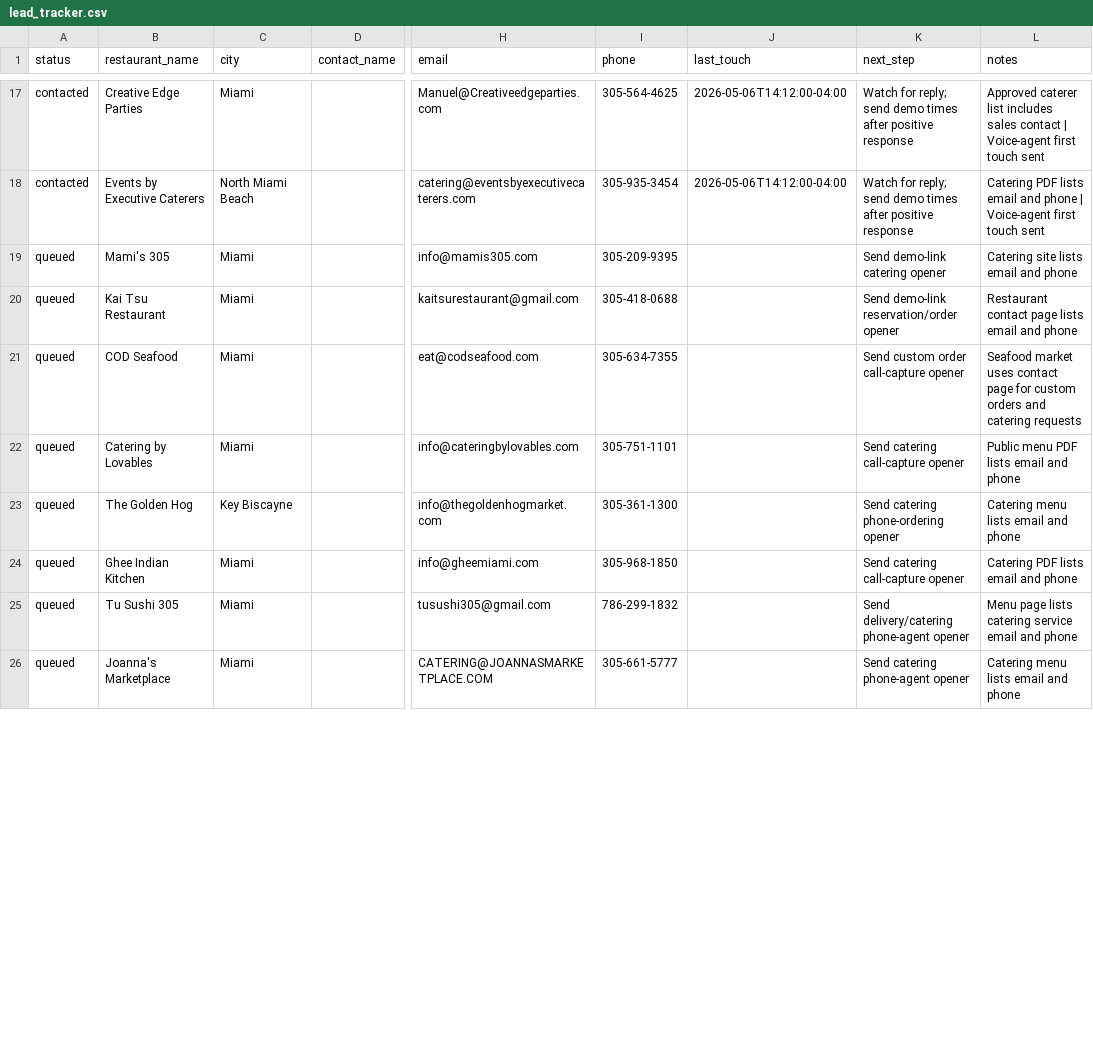
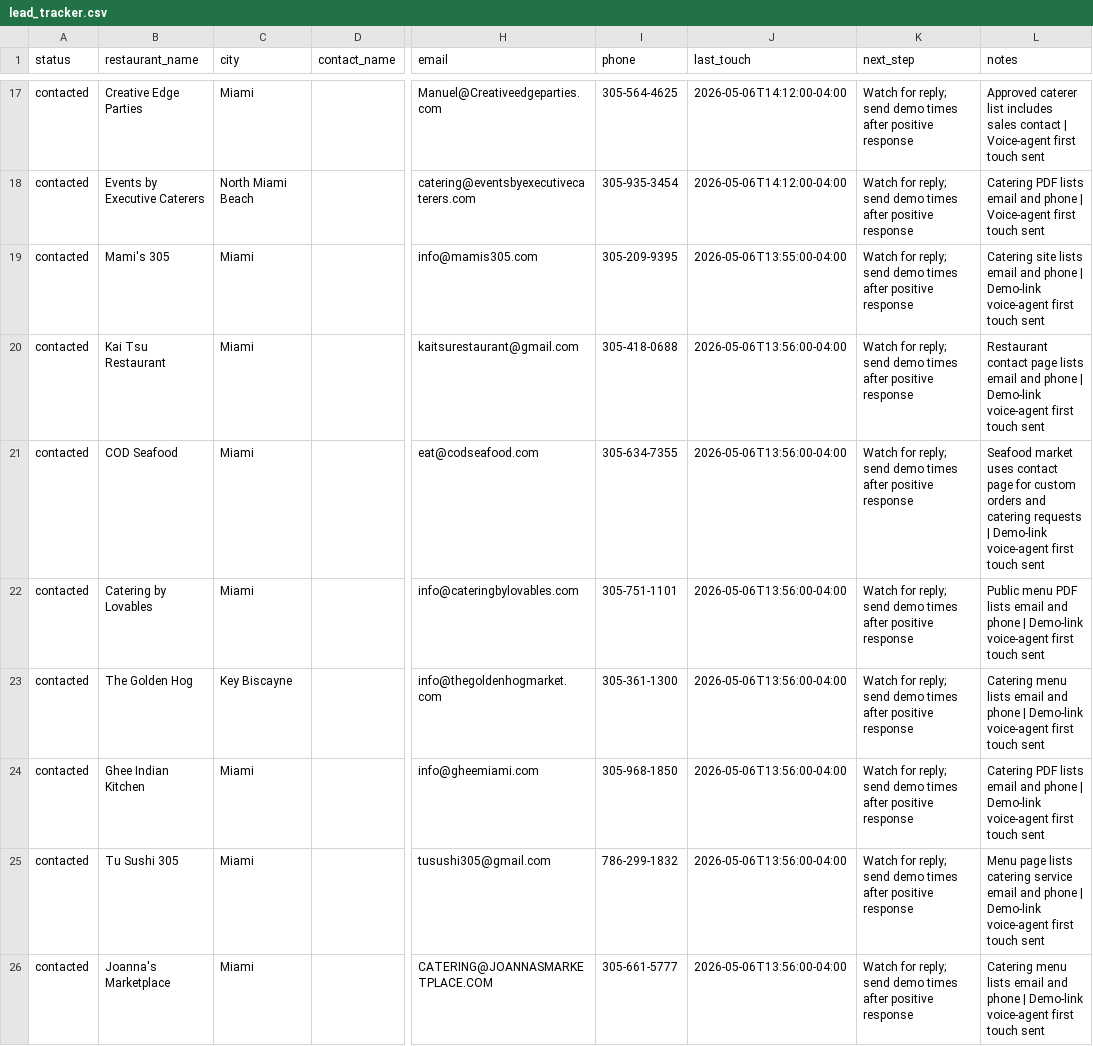
Before and after one commit to IgorGanapolsky/AI_Voice_Phone_Ordering, a CSV file: sales/lead_tracker.csv, drawn as a sheet; only a part is shown, gaps mark what is left out; the diff covers the shown part only; the diff names each change by its address in the sheet, - before the commit and + after, or states it on an @@ line.

```diff
--- a/sales/lead_tracker.csv
+++ b/sales/lead_tracker.csv
-A19:A26 (status): queued
+A19:A26 (status): contacted
-J19 (last_touch): (empty)
+J19 (last_touch): 2026-05-06T13:55:00-04:00
-K19 (next_step): Send demo-link catering opener
+K19 (next_step): Watch for reply; send demo times after positive response
-L19 (notes): …and phone
+L19 (notes): …and phone | Demo-link voice-agent first touch sent
-J20:J26 (last_touch): (empty)
+J20:J26 (last_touch): 2026-05-06T13:56:00-04:00
-K20 (next_step): Send demo-link reservation/order opener
+K20 (next_step): Watch for reply; send demo times after positive response
-L20 (notes): …and phone
+L20 (notes): …and phone | Demo-link voice-agent first touch sent
-K21 (next_step): Send custom order call-capture opener
+K21 (next_step): Watch for reply; send demo times after positive response
-L21 (notes): …catering requests
+L21 (notes): …catering requests | Demo-link voice-agent first touch sent
-K22 (next_step): Send catering call-capture opener
+K22 (next_step): Watch for reply; send demo times after positive response
-L22 (notes): …and phone
+L22 (notes): …and phone | Demo-link voice-agent first touch sent
-K23 (next_step): Send catering phone-ordering opener
+K23 (next_step): Watch for reply; send demo times after positive response
-L23 (notes): …and phone
+L23 (notes): …and phone | Demo-link voice-agent first touch sent
-K24 (next_step): Send catering call-capture opener
+K24 (next_step): Watch for reply; send demo times after positive response
-L24 (notes): …and phone
+L24 (notes): …and phone | Demo-link voice-agent first touch sent
-K25 (next_step): Send delivery/catering phone-agent opener
+K25 (next_step): Watch for reply; send demo times after positive response
-L25 (notes): …and phone
+L25 (notes): …and phone | Demo-link voice-agent first touch sent
-K26 (next_step): Send catering phone-agent opener
+K26 (next_step): Watch for reply; send demo times after positive response
-L26 (notes): …and phone
+L26 (notes): …and phone | Demo-link voice-agent first touch sent
```
Also changed, not shown: 6 added rows and 4 edited cells elsewhere in this file, sales/sent_lock.csv, 4 other files.
